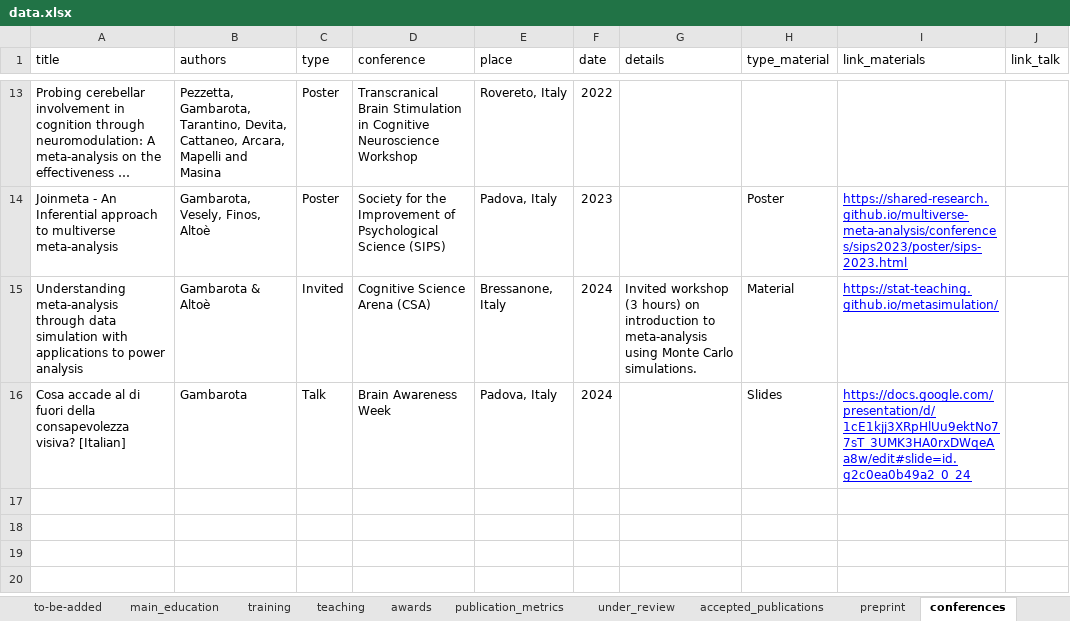
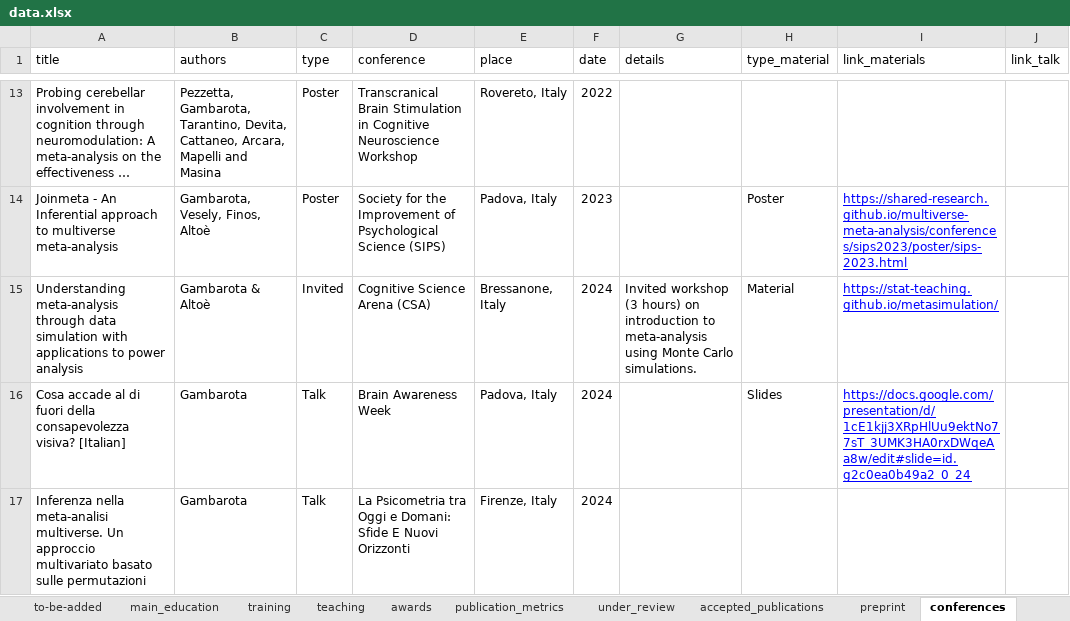
Before and after one commit to filippogambarota/cv, an Excel workbook: data/data.xlsx, sheet conferences, drawn as a sheet; only a part is shown, gaps mark what is left out; long unchanged cells end in …; values as stored, in another font and other column widths than the file's, no borders; charts and pictures not drawn; the diff names each change by its address in the sheet, - before the commit and + after, or states it on an @@ line.

```diff
--- a/data/data.xlsx (sheet conferences)
+++ b/data/data.xlsx (sheet conferences)
+row 17: Inferenza nella meta-analisi multiverse. Un approccio multivariato basato sulle permutazioni | Gambarota | Talk | La Psicometria tra Oggi e Domani: Sfide E Nuovi Orizzonti | Firenze, Italy | 2024
```
Also changed, not shown: 8 other files.
